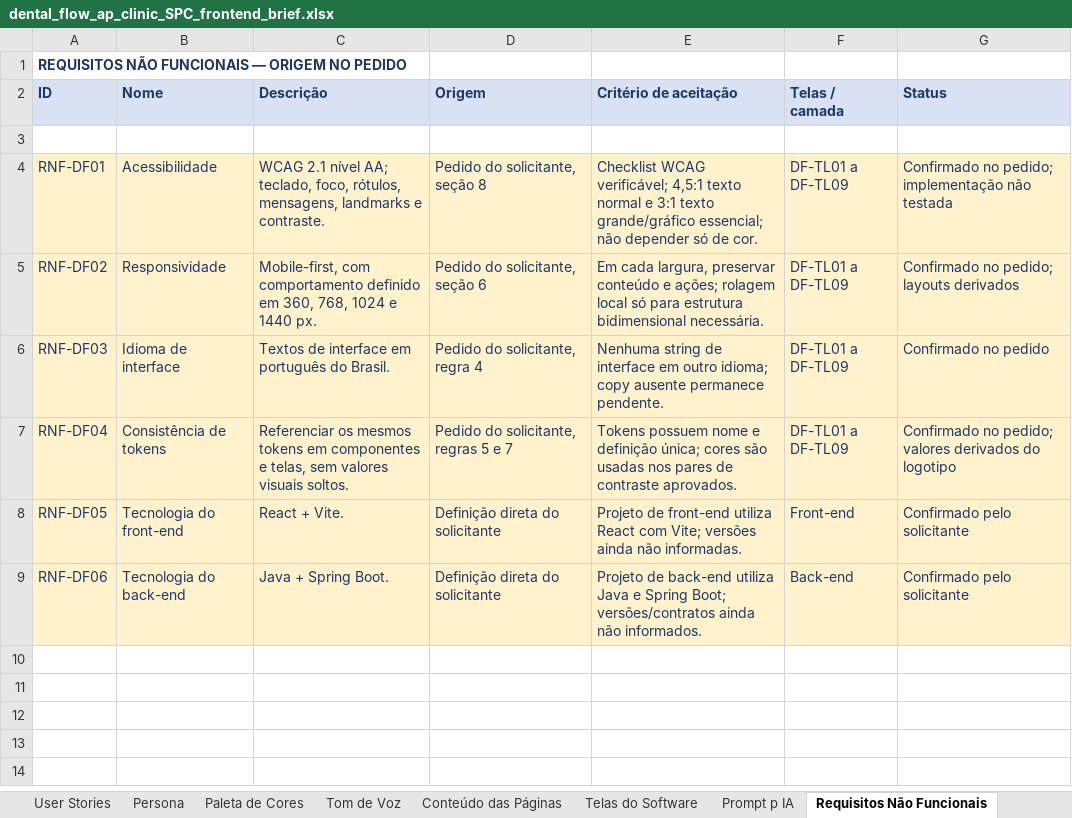
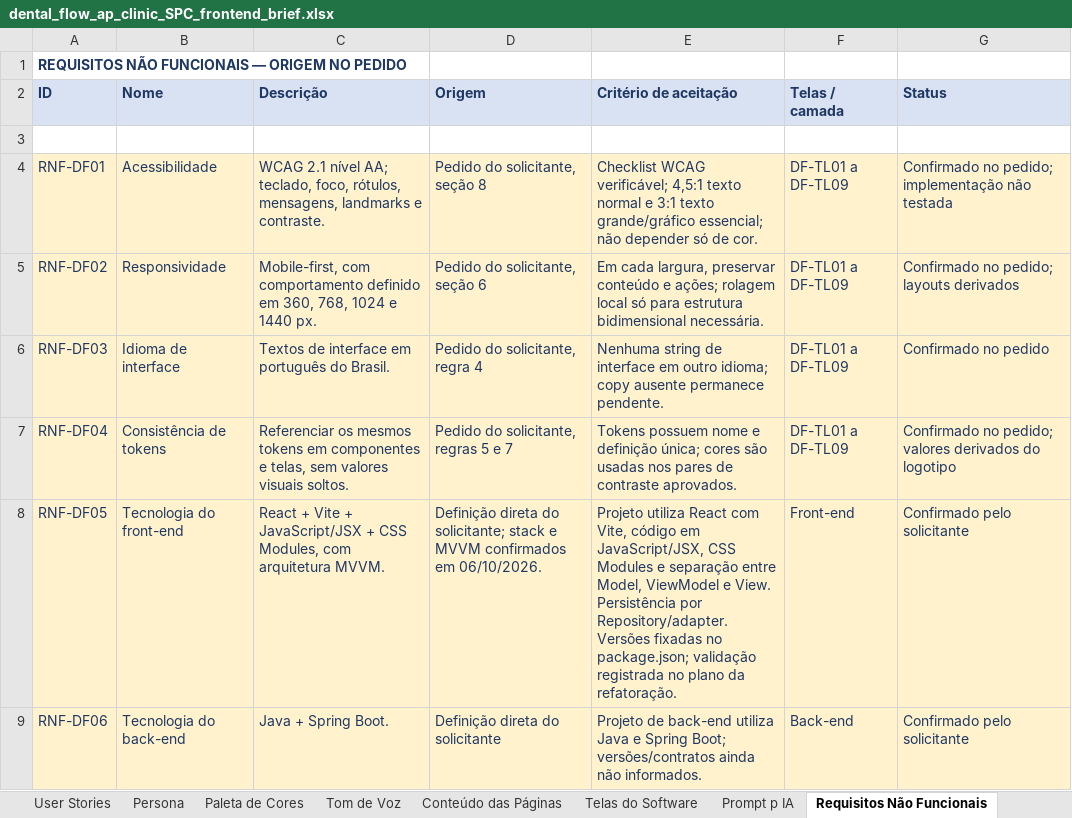
Before and after one commit to DentalFlow-SPTECH/documentos, an Excel workbook: 0_Context/b_brief/dental_flow_ap_clinic_SPC_frontend_brief.xlsx, sheet Requisitos Não Funcionais, drawn as a sheet; values as stored, in another font and other column widths than the file's, no borders; the diff names each change by its address in the sheet, - before the commit and + after, or states it on an @@ line.

Commit message:
docs: atualizar arquitetura MVVM e criar brain do projeto

```diff
--- a/0_Context/b_brief/dental_flow_ap_clinic_SPC_frontend_brief.xlsx (sheet Requisitos Não Funcionais)
+++ b/0_Context/b_brief/dental_flow_ap_clinic_SPC_frontend_brief.xlsx (sheet Requisitos Não Funcionais)
-C8 (Descrição): React + Vite.
+C8 (Descrição): React + Vite + JavaScript/JSX + CSS Modules, com arquitetura MVVM.
-D8 (Origem): …direta do solicitante
+D8 (Origem): …direta do solicitante; stack e MVVM confirmados em 06/10/2026.
-E8 (Critério de aceitação): Projeto de front-end utiliza React com Vite; versões ainda não informadas.
+E8 (Critério de aceitação): Projeto utiliza React com Vite, código em JavaScript/JSX, CSS Modules e separação entre Model, ViewModel e View. Persistência por Repository/adapter. Versões fixadas no package.json; validação registrada no plano da refatoração.
```
Also changed, not shown: sheet Identificação do Projeto, charts or pictures, 22 other files.
